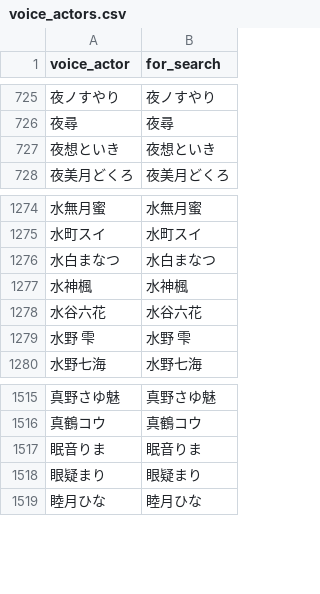
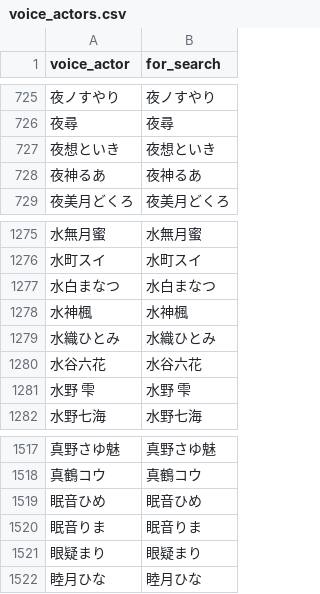
Before and after one commit to MASAYUKI-MORITA/kuppuku_database, a CSV file: voice_actors.csv, drawn as a sheet; only a part is shown, gaps mark what is left out; the diff names each change by its address in the sheet, - before the commit and + after, or states it on an @@ line.

```diff
--- a/voice_actors.csv
+++ b/voice_actors.csv
+row 728: 夜神るあ | 夜神るあ
+row 1279: 水織ひとみ | 水織ひとみ
+row 1519: 眠音ひめ | 眠音ひめ
```
Also changed, not shown: circles.csv.
